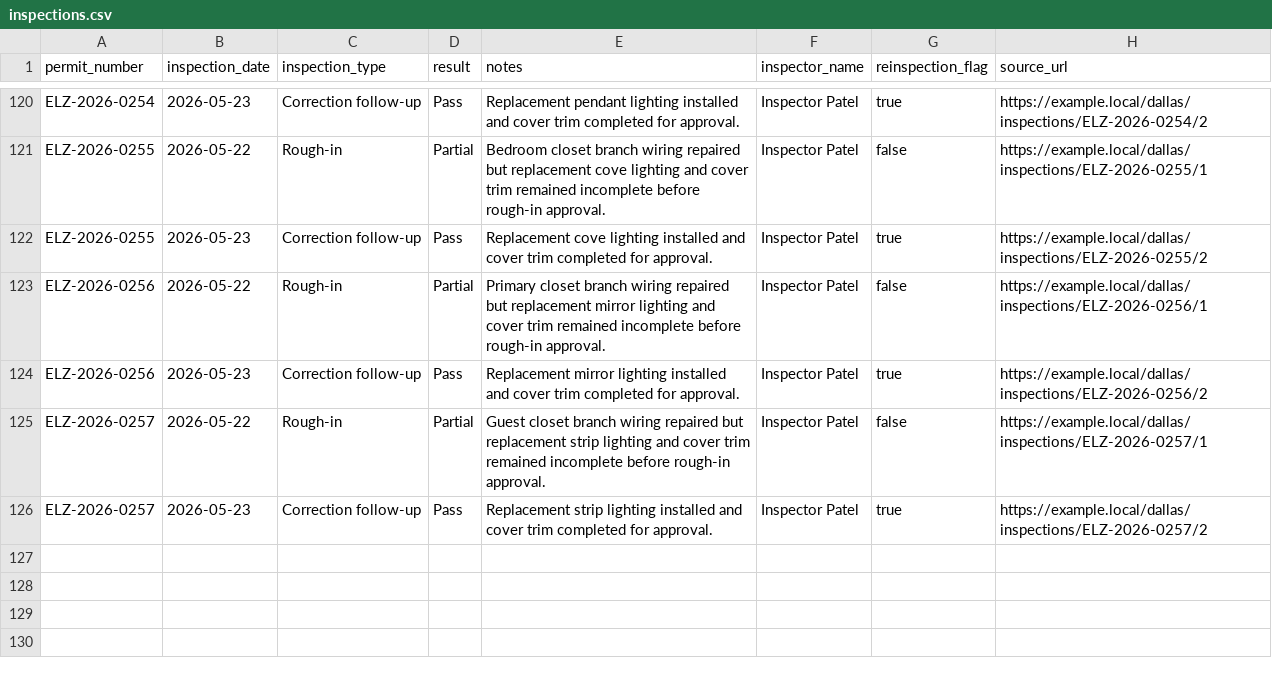
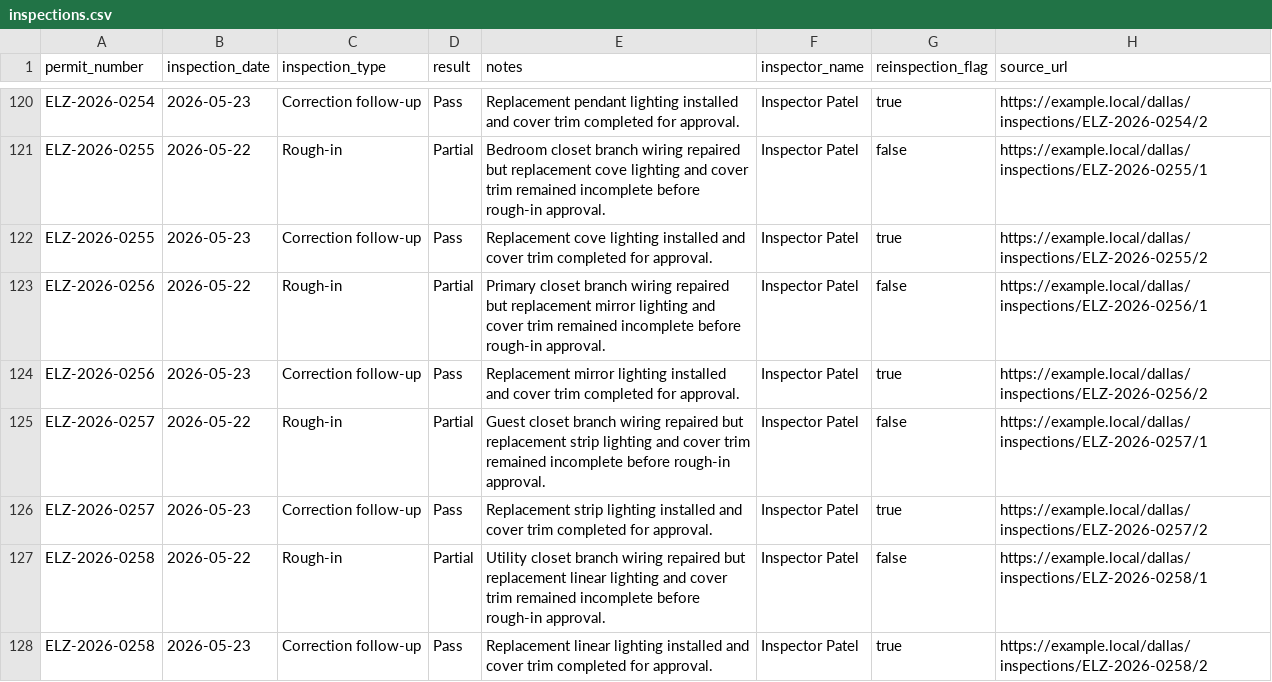
Before and after one commit to matthoffner/tuner-landing, a CSV file: generated/raw/dallas-electrician-import-sample-v2/inspections.csv, drawn as a sheet; only a part is shown, gaps mark what is left out; the diff names each change by its address in the sheet, - before the commit and + after, or states it on an @@ line.

```diff
--- a/generated/raw/dallas-electrician-import-sample-v2/inspections.csv
+++ b/generated/raw/dallas-electrician-import-sample-v2/inspections.csv
+row 127: ELZ-2026-0258 | 2026-05-22 | Rough-in | Partial | Utility closet branch wiring repaired but replacement linear lighting and cover trim remained incomplete before rough-in approval. | Inspector Patel | false | https://example.local/dallas/inspections/ELZ-2026-0258/1
+row 128: ELZ-2026-0258 | 2026-05-23 | Correction follow-up | Pass | Replacement linear lighting installed and cover trim completed for approval. | Inspector Patel | true | https://example.local/dallas/inspections/ELZ-2026-0258/2
```
Also changed, not shown: generated/raw/dallas-electrician-import-sample-v2/permits.csv, 25 other files.
